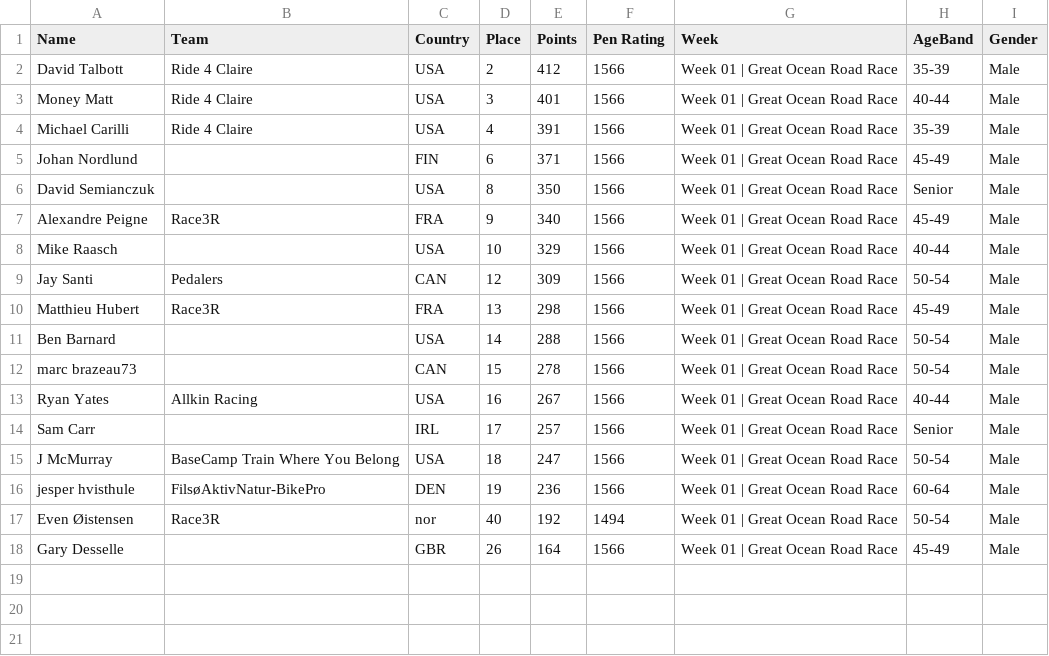
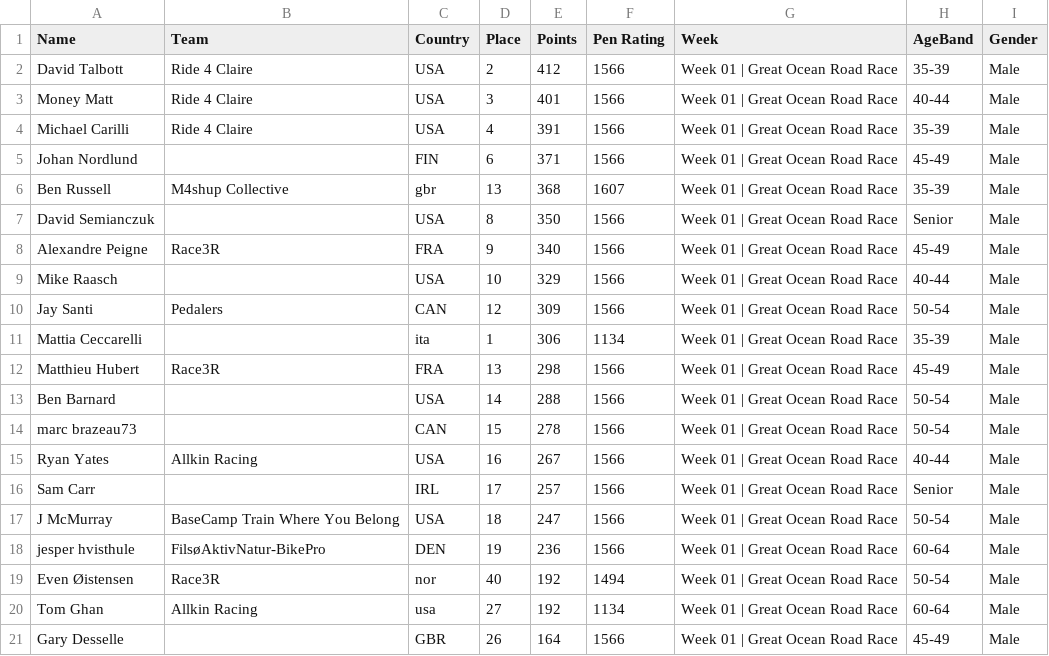
Before and after one commit to somaek/somaek.github.io, a CSV file: classicsW.csv, drawn as a sheet.

Commit message:
Flat: latest data (2026-02-01T16:28:56.065Z) {   "date": "2026-02-01T16:28:56.065Z",   "files": [     {       "name": "classicsW.csv",       "deltaBytes": 251,       "source": "https://docs.google.com/spreadsheets/d/e/2PACX-1vQa0NYgMt6C6iQz2B0WJOpqapV_4_qrivfmCriV0CddxN3Ihe1FhfJ-6yXf7rG7g4GJkYzazBHCF50Y/pub?gid=369680030&single=true&output=csv"     },     {       "name": "ALMMCRTD.csv",       "deltaBytes": 13779,       "source": "https://docs.google.com/spreadsheets/d/e/2PACX-1vSubWCvIak_wQaqp4Wn7u3FB-v3Y0HqjhI08ypiX8fLMdmjPpAEUzJhc6zbgt8oTJupXEIyvVyiglnq/pub?gid=1930646479&single=true&output=csv"     },     {       "name": "classicsL.csv",       "deltaBytes": 183,       "source": "https://docs.google.com/spreadsheets/d/e/2PACX-1vQa0NYgMt6C6iQz2B0WJOpqapV_4_qrivfmCriV0CddxN3Ihe1FhfJ-6yXf7rG7g4GJkYzazBHCF50Y/pub?gid=1430084053&single=true&output=csv"     }   ] }

```diff
--- a/classicsW.csv
+++ b/classicsW.csv
@@ -5,2 +5,3 @@ Michael Carilli,Ride 4 Claire,USA,4,391,1566,Week 01 | Great Ocean Road Race,35-
 Johan Nordlund,,FIN,6,371,1566,Week 01 | Great Ocean Road Race,45-49,Male
+Ben Russell,M4shup Collective,gbr,13,368,1607,Week 01 | Great Ocean Road Race,35-39,Male
 David Semianczuk,,USA,8,350,1566,Week 01 | Great Ocean Road Race,Senior,Male
@@ -9,2 +10,3 @@ Mike Raasch,,USA,10,329,1566,Week 01 | Great Ocean Road Race,40-44,Male
 Jay  Santi,Pedalers,CAN,12,309,1566,Week 01 | Great Ocean Road Race,50-54,Male
+Mattia Ceccarelli,,ita,1,306,1134,Week 01 | Great Ocean Road Race,35-39,Male
 Matthieu Hubert,Race3R,FRA,13,298,1566,Week 01 | Great Ocean Road Race,45-49,Male
@@ -17,2 +19,3 @@ jesper hvisthule,FilsøAktivNatur-BikePro,DEN,19,236,1566,Week 01 | Great Ocean
 Even Øistensen,Race3R,nor,40,192,1494,Week 01 | Great Ocean Road Race,50-54,Male
+Tom Ghan,Allkin Racing,usa,27,192,1134,Week 01 | Great Ocean Road Race,60-64,Male
 Gary Desselle,,GBR,26,164,1566,Week 01 | Great Ocean Road Race,45-49,Male
```
Also changed, not shown: classicsL.csv, 1 other file.
